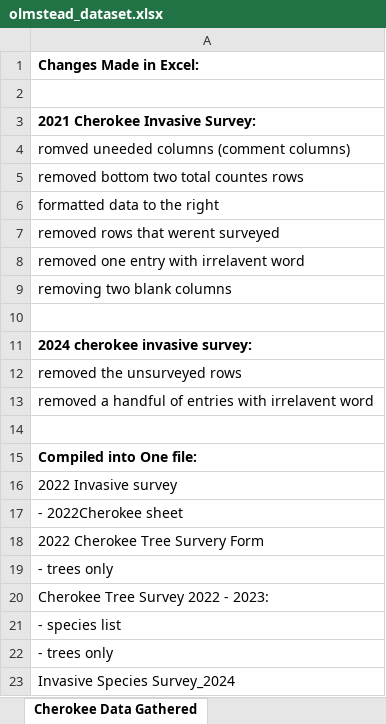
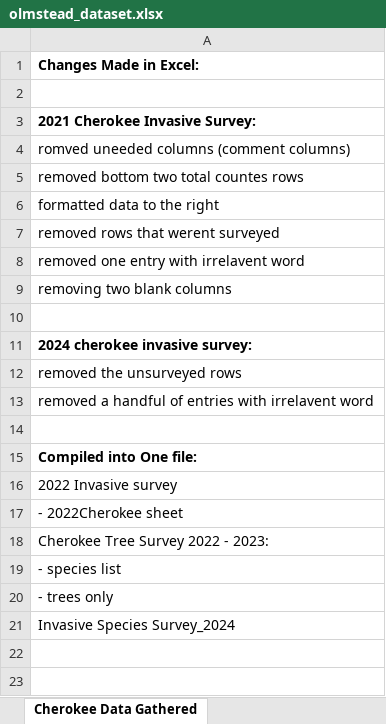
Before and after one commit to Graviton12/CS-430-Group-Project, an Excel workbook: olmstead_dataset.xlsx, sheet Cherokee Data Gathered, drawn as a sheet; values as stored, in another font and other column widths than the file's, no borders; charts and pictures not drawn; the diff names each change by its address in the sheet, - before the commit and + after, or states it on an @@ line.

Commit message:
Add files via upload

```diff
--- a/olmstead_dataset.xlsx (sheet Cherokee Data Gathered)
+++ b/olmstead_dataset.xlsx (sheet Cherokee Data Gathered)
-row 18: 2022 Cherokee Tree Survery Form
-row 19: - trees only
```
